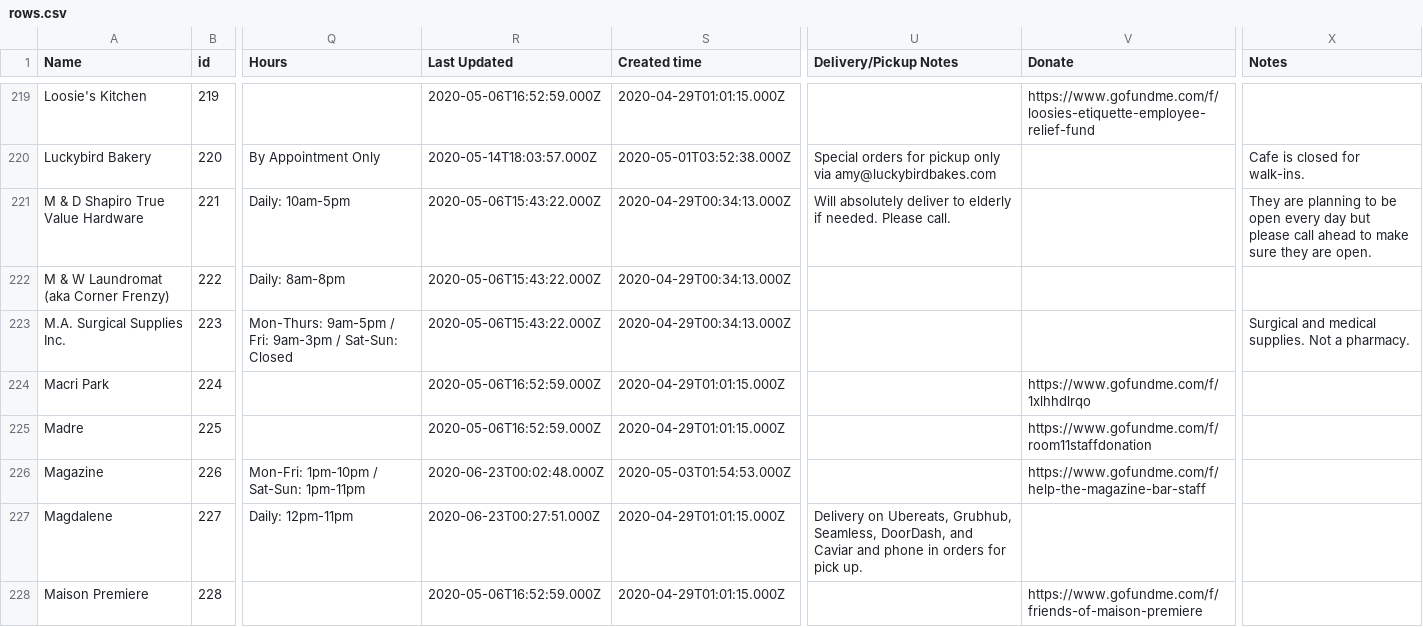
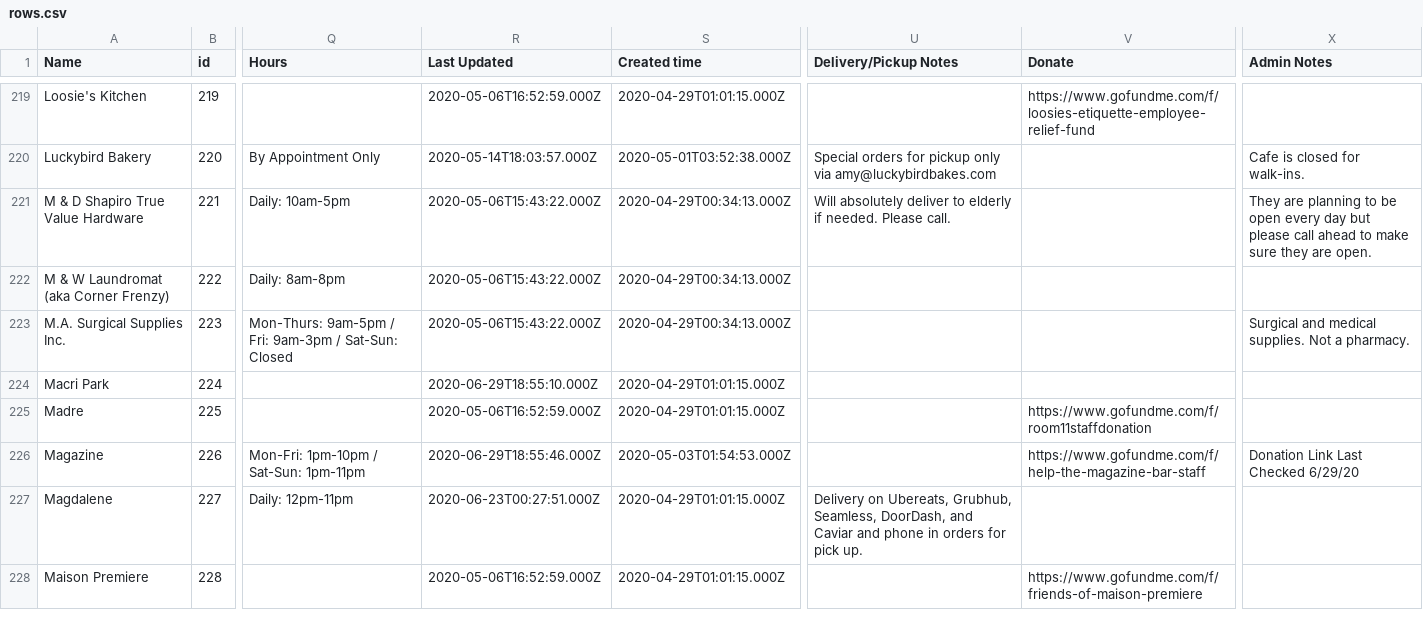
Before and after one commit to BetaNYC/open-business-directory, a CSV file: data/rows.csv, drawn as a sheet; only a part is shown, gaps mark what is left out; the diff covers the shown part only; the diff names each change by its address in the sheet, - before the commit and + after, or states it on an @@ line.

```diff
--- a/data/rows.csv
+++ b/data/rows.csv
-X1: Notes
+X1: Admin Notes
-R224 (Last Updated): 2020-05-06T16:52:59.000Z
+R224 (Last Updated): 2020-06-29T18:55:10.000Z
-V224 (Donate): https://www.gofundme.com/f/1xlhhdlrqo
+V224 (Donate): (empty)
-R226 (Last Updated): 2020-06-23T00:02:48.000Z
+R226 (Last Updated): 2020-06-29T18:55:46.000Z
-X226 (Admin Notes): (empty)
+X226 (Admin Notes): Donation Link Last Checked 6/29/20
```
Also changed, not shown: 102 edited cells elsewhere in this file.
